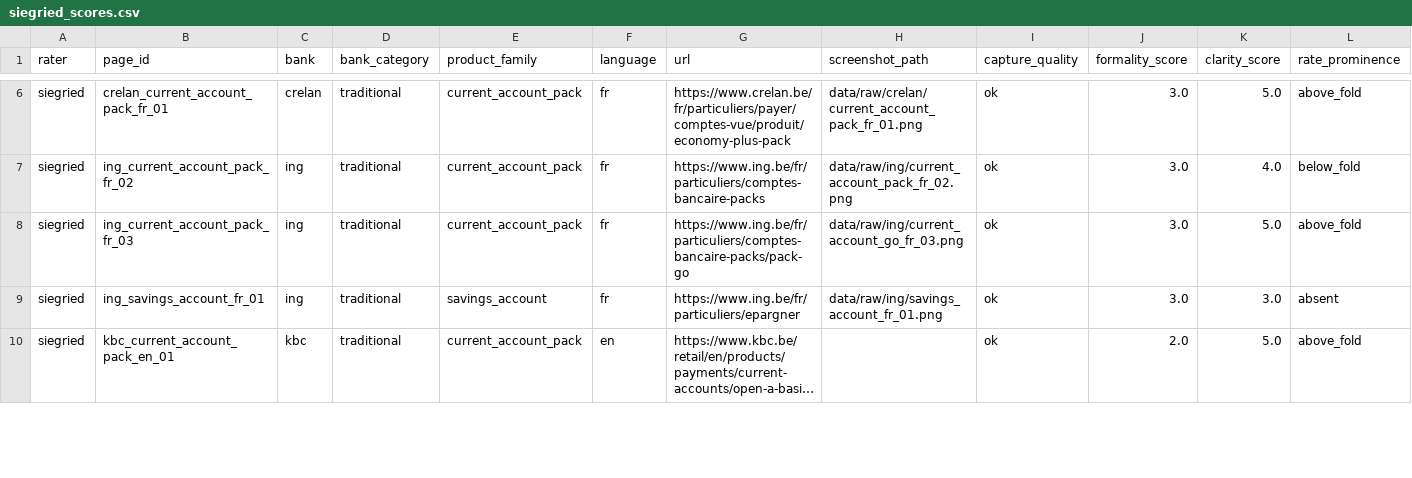
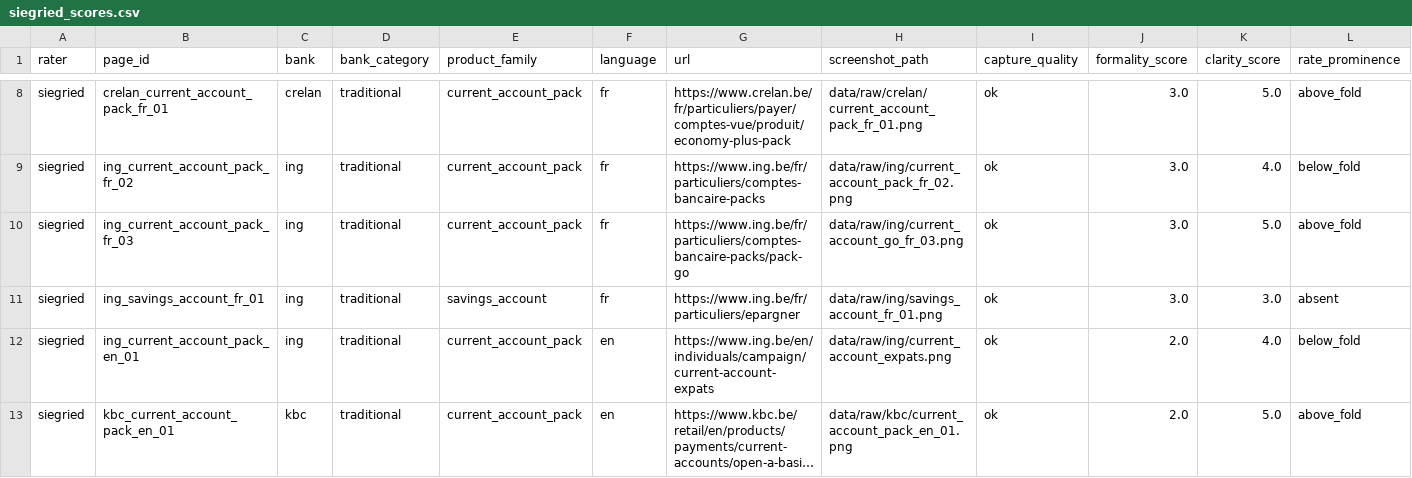
Before and after one commit to Siegried81/ing-usecase, a CSV file: data/rubric/siegried_scores.csv, drawn as a sheet; only a part is shown, gaps mark what is left out; long unchanged cells end in …; addresses are those after the commit; rows hold the shown columns only; the diff covers the shown part only; the diff names each change by its address in the sheet, - before the commit and + after, or states it on an @@ line.

Commit message:
feat: add Belfius/BNP current-account pages + ING expat page, score Day 5, add "pension" product family

```diff
--- a/data/rubric/siegried_scores.csv
+++ b/data/rubric/siegried_scores.csv
+row 12: siegried | ing_current_account_pack_en_01 | ing | traditional | current_account_pack | en | https://www.ing.be/en/individuals/campaign/current-account-expats | data/raw/ing/current_account_expats.png | ok | 2.0 | 4.0 | below_fold
-H13 (screenshot_path): (empty)
+H13 (screenshot_path): data/raw/kbc/current_account_pack_en_01.png
```
Also changed, not shown: 2 added rows and 5 edited cells elsewhere in this file, 9 other files.
